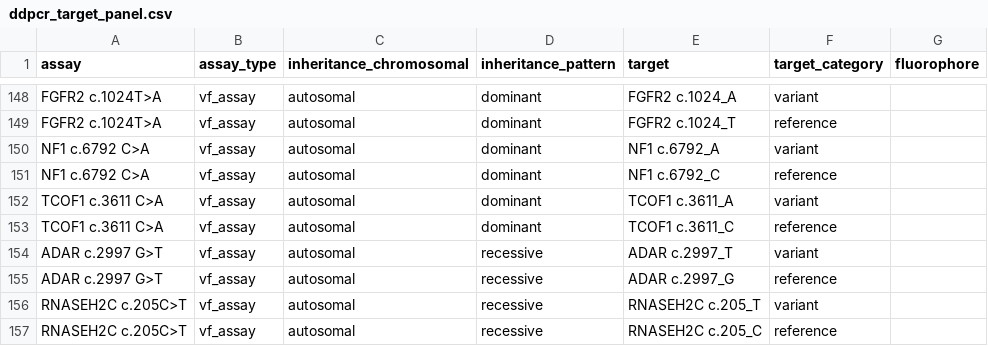
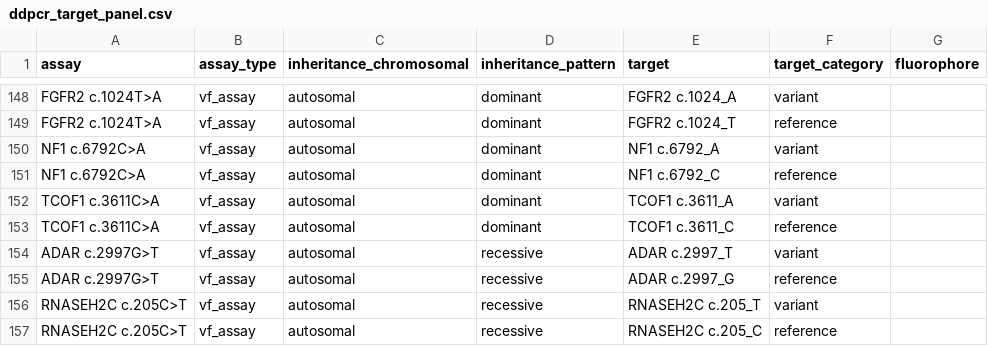
Before and after one commit to joeshaw824/ddpcr_nipd, a CSV file: resources/ddpcr_target_panel.csv, drawn as a sheet; only a part is shown, gaps mark what is left out.

```diff
--- a/resources/ddpcr_target_panel.csv
+++ b/resources/ddpcr_target_panel.csv
@@ -149,8 +149,8 @@ FGFR2 c.1024T>A,vf_assay,autosomal,dominant,FGFR2 c.1024_A,variant,
 FGFR2 c.1024T>A,vf_assay,autosomal,dominant,FGFR2 c.1024_T,reference,
-NF1 c.6792 C>A ,vf_assay,autosomal,dominant,NF1 c.6792_A,variant,
-NF1 c.6792 C>A ,vf_assay,autosomal,dominant,NF1 c.6792_C,reference,
-TCOF1 c.3611 C>A ,vf_assay,autosomal,dominant,TCOF1 c.3611_A,variant,
-TCOF1 c.3611 C>A ,vf_assay,autosomal,dominant,TCOF1 c.3611_C,reference,
-ADAR c.2997 G>T,vf_assay,autosomal,recessive,ADAR c.2997_T,variant,
-ADAR c.2997 G>T,vf_assay,autosomal,recessive,ADAR c.2997_G,reference,
+NF1 c.6792C>A ,vf_assay,autosomal,dominant,NF1 c.6792_A,variant,
+NF1 c.6792C>A ,vf_assay,autosomal,dominant,NF1 c.6792_C,reference,
+TCOF1 c.3611C>A ,vf_assay,autosomal,dominant,TCOF1 c.3611_A,variant,
+TCOF1 c.3611C>A ,vf_assay,autosomal,dominant,TCOF1 c.3611_C,reference,
+ADAR c.2997G>T,vf_assay,autosomal,recessive,ADAR c.2997_T,variant,
+ADAR c.2997G>T,vf_assay,autosomal,recessive,ADAR c.2997_G,reference,
 RNASEH2C c.205C>T,vf_assay,autosomal,recessive,RNASEH2C c.205_T,variant,
```
Also changed, not shown: 2 other files.
